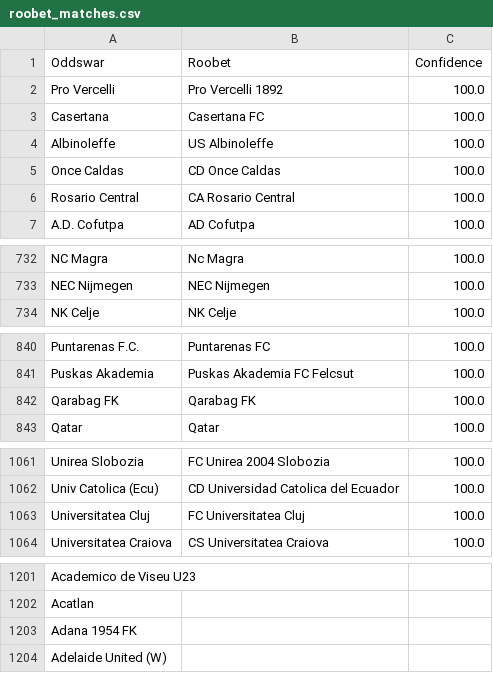
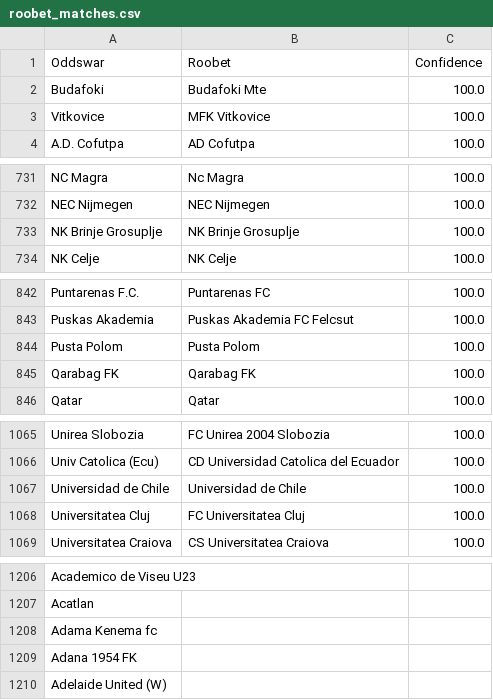
Before and after one commit to battalboy/harbi, a CSV file: roobet_matches.csv, drawn as a sheet; only a part is shown, gaps mark what is left out; the diff covers the shown part only.

Commit message:
Update roobet_matches.csv and tumbet_matches.csv - additional team mappings

```diff
--- a/roobet_matches.csv
+++ b/roobet_matches.csv
@@ -1,7 +1,4 @@
 Oddswar,Roobet,Confidence
-Pro Vercelli,Pro Vercelli 1892,100.0
-Casertana,Casertana FC,100.0
-Albinoleffe,US Albinoleffe,100.0
-Once Caldas,CD Once Caldas,100.0
-Rosario Central,CA Rosario Central,100.0
+Budafoki,Budafoki Mte,100.0
+Vitkovice,MFK Vitkovice,100.0
 A.D. Cofutpa,AD Cofutpa,100.0
@@ -733,2 +732,3 @@ NC Magra,Nc Magra,100.0
 NEC Nijmegen,NEC Nijmegen,100.0
+NK Brinje Grosuplje,NK Brinje Grosuplje,100.0
 NK Celje,NK Celje,100.0
@@ -841,2 +843,3 @@ Puntarenas F.C.,Puntarenas FC,100.0
 Puskas Akademia,Puskas Akademia FC Felcsut,100.0
+Pusta Polom,Pusta Polom,100.0
 Qarabag FK,Qarabag FK,100.0
@@ -1062,2 +1066,3 @@ Unirea Slobozia,FC Unirea 2004 Slobozia,100.0
 Univ Catolica (Ecu),CD Universidad Catolica del Ecuador,100.0
+Universidad de Chile,Universidad de Chile,100.0
 Universitatea Cluj,FC Universitatea Cluj,100.0
@@ -1202,2 +1207,3 @@ Academico de Viseu U23,,
 Acatlan,,
+Adama Kenema fc,,
 Adana 1954 FK,,
```
Also changed, not shown: 5 added rows elsewhere in this file, tumbet_matches.csv.
